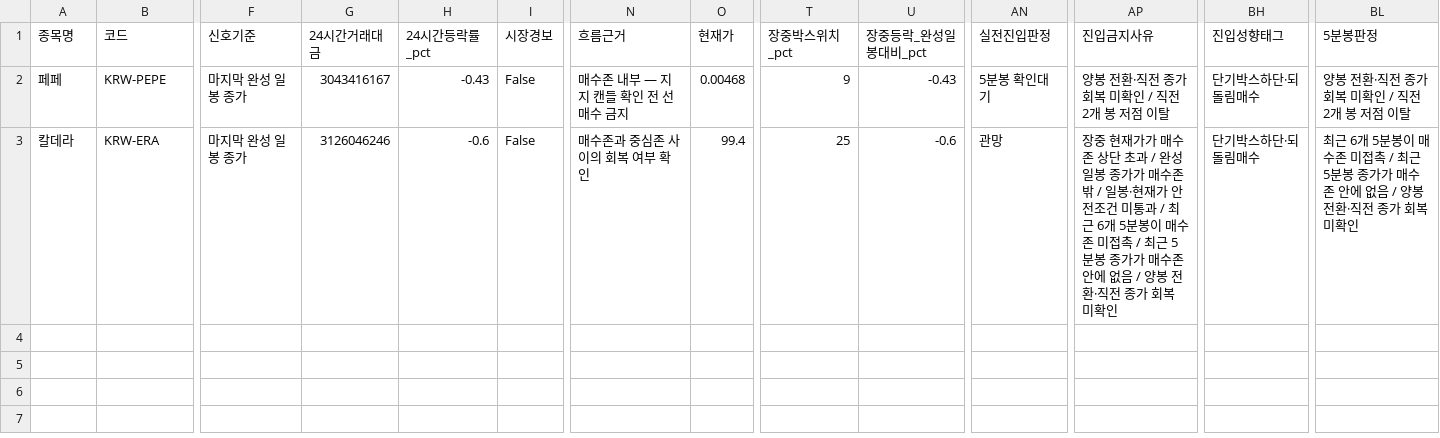
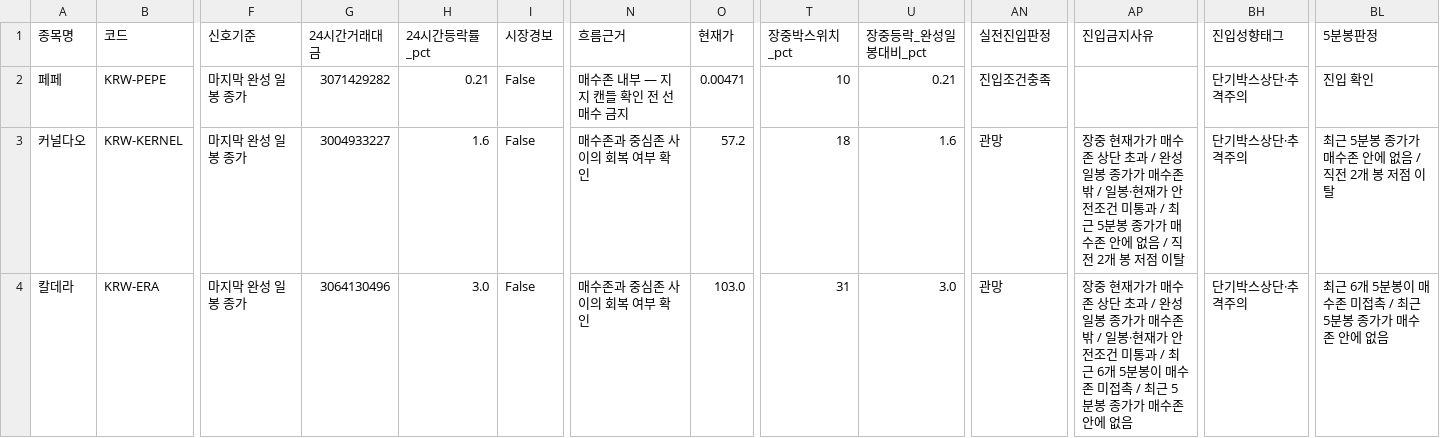
Before and after one commit to anna0205ms-stack/today-coin-explorer, a CSV file: outputs/latest_scan.csv, drawn as a sheet; only a part is shown, gaps mark what is left out; addresses are those after the commit; rows hold the shown columns only; the diff names each change by its address in the sheet, - before the commit and + after, or states it on an @@ line.

Commit message:
scan: 2026-11-25 10:21 KST

```diff
--- a/outputs/latest_scan.csv
+++ b/outputs/latest_scan.csv
-G2 (24시간거래대금): 3043416167
+G2 (24시간거래대금): 3071429282
-H2 (24시간등락률_pct): -0.43
+H2 (24시간등락률_pct): 0.21
-O2 (현재가): 0.00468
+O2 (현재가): 0.00471
-T2 (장중박스위치_pct): 9
+T2 (장중박스위치_pct): 10
-U2 (장중등락_완성일봉대비_pct): -0.43
+U2 (장중등락_완성일봉대비_pct): 0.21
-AN2 (실전진입판정): 5분봉 확인대기
+AN2 (실전진입판정): 진입조건충족
-AP2 (진입금지사유): 양봉 전환·직전 종가 회복 미확인 / 직전 2개 봉 저점 이탈
+AP2 (진입금지사유): (empty)
-BH2 (진입성향태그): 단기박스하단·되돌림매수
+BH2 (진입성향태그): 단기박스상단·추격주의
-BL2 (5분봉판정): 양봉 전환·직전 종가 회복 미확인 / 직전 2개 봉 저점 이탈
+BL2 (5분봉판정): 진입 확인
+row 3: 커널다오 | KRW-KERNEL | 마지막 완성 일봉 종가 | 3004933227 | 1.6 | False | 매수존과 중심존 사이의 회복 여부 확인 | 57.2 | 18 | 1.6 | 관망 | 장중 현재가가 매수존 상단 초과 / 완성 일봉 종가가 매수존 밖 / 일봉·현재가 안전조건 미통과 / 최근 5분봉 종가가 매수존 안에 없음 / 직전 2개 봉 저점 이탈 | 단기박스상단·추격주의 | 최근 5분봉 종가가 매수존 안에 없음 / 직전 2개 봉 저점 이탈
-G4 (24시간거래대금): 3126046246
+G4 (24시간거래대금): 3064130496
-H4 (24시간등락률_pct): -0.6
+H4 (24시간등락률_pct): 3.0
-O4 (현재가): 99.4
+O4 (현재가): 103.0
-T4 (장중박스위치_pct): 25
+T4 (장중박스위치_pct): 31
-U4 (장중등락_완성일봉대비_pct): -0.6
+U4 (장중등락_완성일봉대비_pct): 3.0
-AP4 (진입금지사유): …에 없음 / 양봉 전환·직전 종가 회복 미확인
+AP4 (진입금지사유): …에 없음
-BH4 (진입성향태그): 단기박스하단·되돌림매수
+BH4 (진입성향태그): 단기박스상단·추격주의
-BL4 (5분봉판정): …에 없음 / 양봉 전환·직전 종가 회복 미확인
+BL4 (5분봉판정): …에 없음
```
Also changed, not shown: outputs/pre_breakout_reclaim.csv, outputs/technical_rebound.csv, 52 other files.
